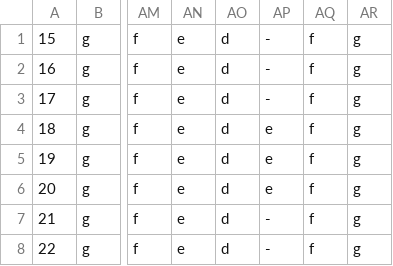
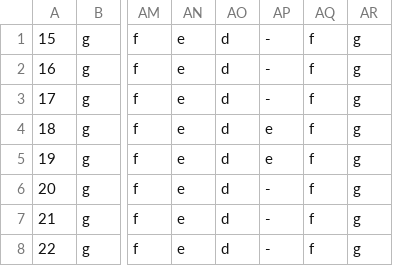
Before and after one commit to Genome-of-Melody/divtime_christmas, a TSV file: 03_anc_melody_inference/analysis/tree7/judjer1_maxpd.tsv, drawn as a sheet; only a part is shown, gaps mark what is left out; the diff names each change by its address in the sheet, - before the commit and + after, or states it on an @@ line.

```diff
--- a/03_anc_melody_inference/analysis/tree7/judjer1_maxpd.tsv
+++ b/03_anc_melody_inference/analysis/tree7/judjer1_maxpd.tsv
-AP6: e
+AP6: -
```
Also changed, not shown: 03_anc_melody_inference/analysis/tree7/bethnon_maxpd.tsv, 03_anc_melody_inference/analysis/tree7/consest_maxpd.tsv, 5 other files.
